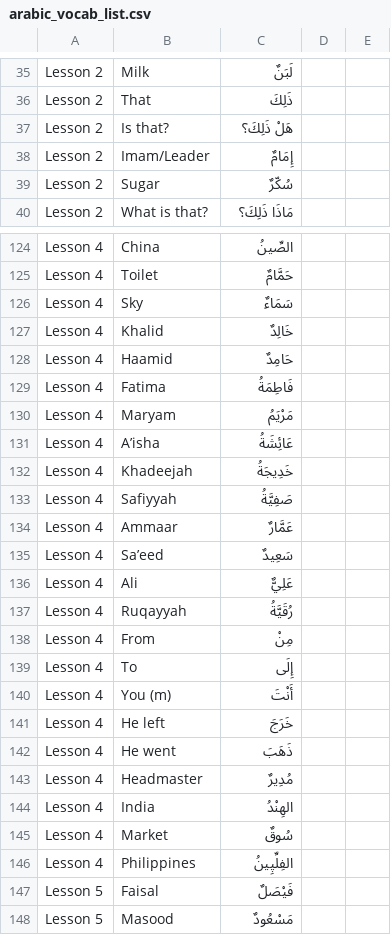
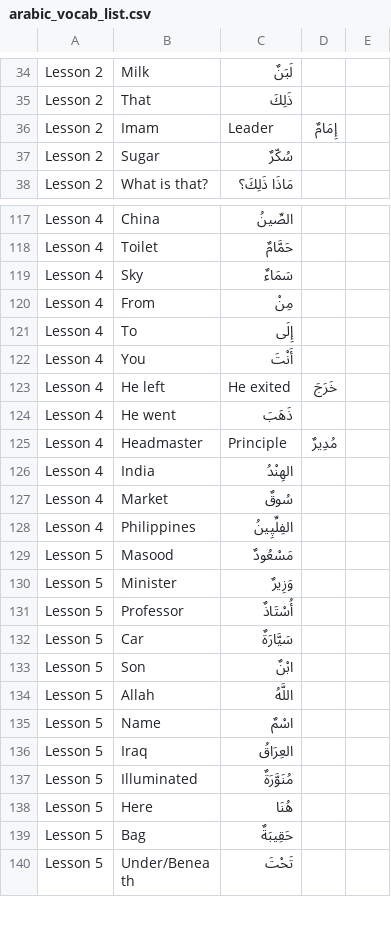
Before and after one commit to Hobbyist-Dev/arabic-vocab-tester, a CSV file: arabic_vocab_list.csv, drawn as a sheet; only a part is shown, gaps mark what is left out; the shorter side is filled out with more unchanged rows; the diff covers the shown part only.

Commit message:
Update arabic_vocab_list.csv

```diff
--- a/arabic_vocab_list.csv
+++ b/arabic_vocab_list.csv
@@ -36,4 +35,3 @@ Lesson 2,Milk,لَبَنٌ
 Lesson 2,That,ذَلِكَ
-Lesson 2,Is that?,هَلْ ذَلِكَ؟
-Lesson 2,Imam/Leader,إِمَامٌ
+Lesson 2,Imam,Leader,إِمَامٌ
 Lesson 2,Sugar,سُكّرٌ
@@ -126,19 +119,8 @@ Lesson 4,Toilet,حَمَّامٌ
 Lesson 4,Sky,سَمَاءٌ
-Lesson 4,Khalid,خَالِدٌ
-Lesson 4,Haamid,حَامِدٌ
-Lesson 4,Fatima,فَاطِمَةُ
-Lesson 4,Maryam,مَرْيَمُ
-Lesson 4,A’isha,عَائِشَةُ
-Lesson 4,Khadeejah,خَدِيجَةُ
-Lesson 4,Safiyyah,صَفِيَّةُ
-Lesson 4,Ammaar,عَمَّارٌ
-Lesson 4,Sa’eed,سَعِيدٌ
-Lesson 4,Ali,عَلِيٌّ
-Lesson 4,Ruqayyah,رُقَيَّةُ
 Lesson 4,From,مِنْ
 Lesson 4,To,إِلَى
-Lesson 4,You (m),أَنْتَ
-Lesson 4,He left,خَرَجَ
+Lesson 4,You,أَنْتَ
+Lesson 4,He left,He exited,خَرَجَ
 Lesson 4,He went,ذَهَبَ
-Lesson 4,Headmaster,مُدِيرٌ
+Lesson 4,Headmaster,Principle,مُدِيرٌ
 Lesson 4,India,الهِنْدُ
@@ -147,2 +129 @@ Lesson 4,Philippines,الفِلِّپِينُ
-Lesson 5,Faisal,فَيْصَلٌ
 Lesson 5,Masood,مَسْعُودٌ
```
Also changed, not shown: 5 added rows, 11 removed rows and 15 edited cells elsewhere in this file.
